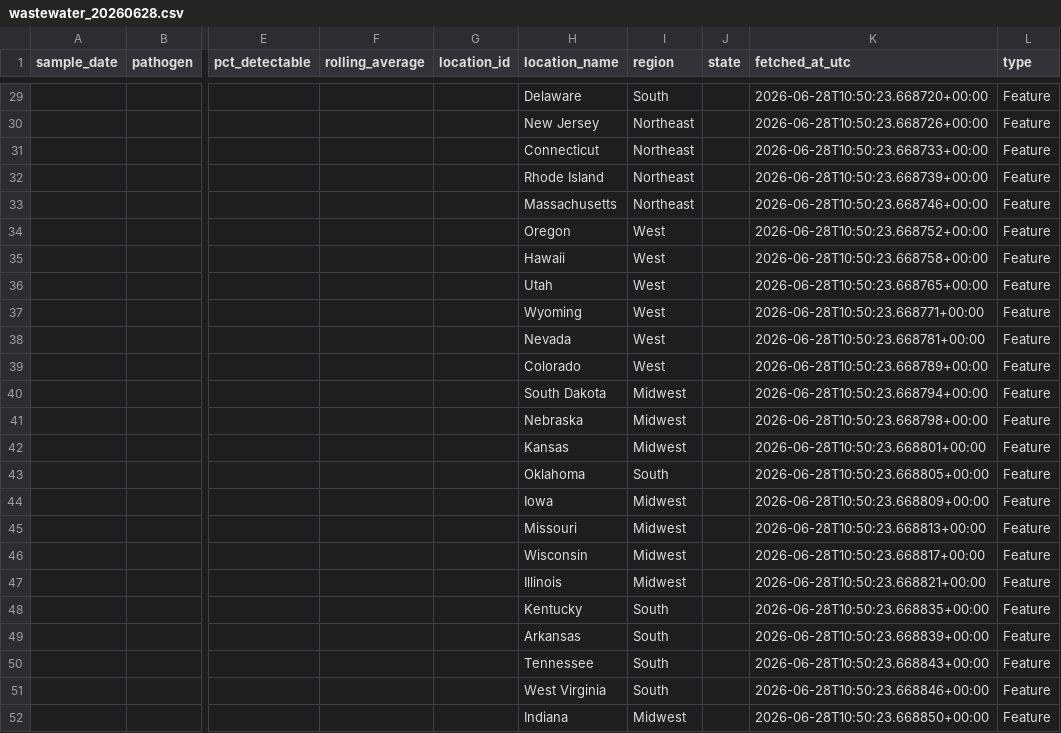
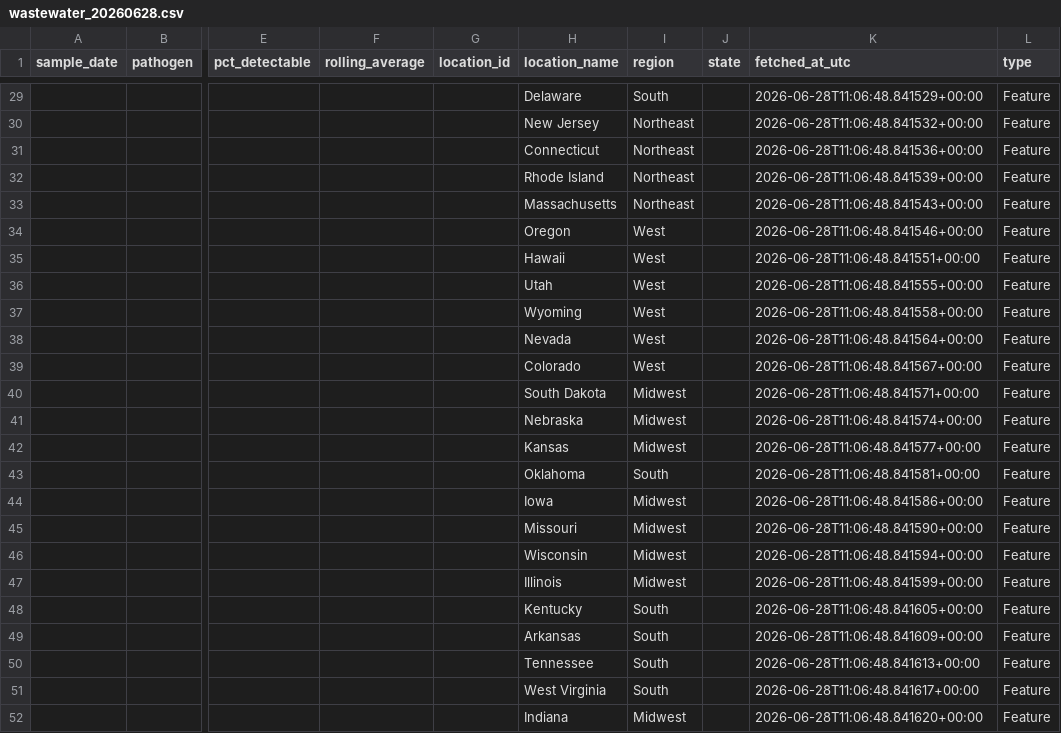
Before and after one commit to reydon920/wastewater-scan-automation, a CSV file: output/wastewater_20260628.csv, drawn as a sheet; only a part is shown, gaps mark what is left out; the diff covers the shown part only; the diff names each change by its address in the sheet, - before the commit and + after, or states it on an @@ line.

```diff
--- a/output/wastewater_20260628.csv
+++ b/output/wastewater_20260628.csv
-K29 (fetched_at_utc): 2026-06-28T10:50:23.668720+00:00
+K29 (fetched_at_utc): 2026-06-28T11:06:48.841529+00:00
-K30 (fetched_at_utc): 2026-06-28T10:50:23.668726+00:00
+K30 (fetched_at_utc): 2026-06-28T11:06:48.841532+00:00
-K31 (fetched_at_utc): 2026-06-28T10:50:23.668733+00:00
+K31 (fetched_at_utc): 2026-06-28T11:06:48.841536+00:00
-K32 (fetched_at_utc): 2026-06-28T10:50:23.668739+00:00
+K32 (fetched_at_utc): 2026-06-28T11:06:48.841539+00:00
-K33 (fetched_at_utc): 2026-06-28T10:50:23.668746+00:00
+K33 (fetched_at_utc): 2026-06-28T11:06:48.841543+00:00
-K34 (fetched_at_utc): 2026-06-28T10:50:23.668752+00:00
+K34 (fetched_at_utc): 2026-06-28T11:06:48.841546+00:00
-K35 (fetched_at_utc): 2026-06-28T10:50:23.668758+00:00
+K35 (fetched_at_utc): 2026-06-28T11:06:48.841551+00:00
-K36 (fetched_at_utc): 2026-06-28T10:50:23.668765+00:00
+K36 (fetched_at_utc): 2026-06-28T11:06:48.841555+00:00
-K37 (fetched_at_utc): 2026-06-28T10:50:23.668771+00:00
+K37 (fetched_at_utc): 2026-06-28T11:06:48.841558+00:00
-K38 (fetched_at_utc): 2026-06-28T10:50:23.668781+00:00
+K38 (fetched_at_utc): 2026-06-28T11:06:48.841564+00:00
-K39 (fetched_at_utc): 2026-06-28T10:50:23.668789+00:00
+K39 (fetched_at_utc): 2026-06-28T11:06:48.841567+00:00
-K40 (fetched_at_utc): 2026-06-28T10:50:23.668794+00:00
+K40 (fetched_at_utc): 2026-06-28T11:06:48.841571+00:00
-K41 (fetched_at_utc): 2026-06-28T10:50:23.668798+00:00
+K41 (fetched_at_utc): 2026-06-28T11:06:48.841574+00:00
-K42 (fetched_at_utc): 2026-06-28T10:50:23.668801+00:00
+K42 (fetched_at_utc): 2026-06-28T11:06:48.841577+00:00
-K43 (fetched_at_utc): 2026-06-28T10:50:23.668805+00:00
+K43 (fetched_at_utc): 2026-06-28T11:06:48.841581+00:00
-K44 (fetched_at_utc): 2026-06-28T10:50:23.668809+00:00
+K44 (fetched_at_utc): 2026-06-28T11:06:48.841586+00:00
-K45 (fetched_at_utc): 2026-06-28T10:50:23.668813+00:00
+K45 (fetched_at_utc): 2026-06-28T11:06:48.841590+00:00
-K46 (fetched_at_utc): 2026-06-28T10:50:23.668817+00:00
+K46 (fetched_at_utc): 2026-06-28T11:06:48.841594+00:00
-K47 (fetched_at_utc): 2026-06-28T10:50:23.668821+00:00
+K47 (fetched_at_utc): 2026-06-28T11:06:48.841599+00:00
-K48 (fetched_at_utc): 2026-06-28T10:50:23.668835+00:00
+K48 (fetched_at_utc): 2026-06-28T11:06:48.841605+00:00
-K49 (fetched_at_utc): 2026-06-28T10:50:23.668839+00:00
+K49 (fetched_at_utc): 2026-06-28T11:06:48.841609+00:00
-K50 (fetched_at_utc): 2026-06-28T10:50:23.668843+00:00
+K50 (fetched_at_utc): 2026-06-28T11:06:48.841613+00:00
-K51 (fetched_at_utc): 2026-06-28T10:50:23.668846+00:00
+K51 (fetched_at_utc): 2026-06-28T11:06:48.841617+00:00
-K52 (fetched_at_utc): 2026-06-28T10:50:23.668850+00:00
+K52 (fetched_at_utc): 2026-06-28T11:06:48.841620+00:00
```
Also changed, not shown: 27 edited cells elsewhere in this file.
